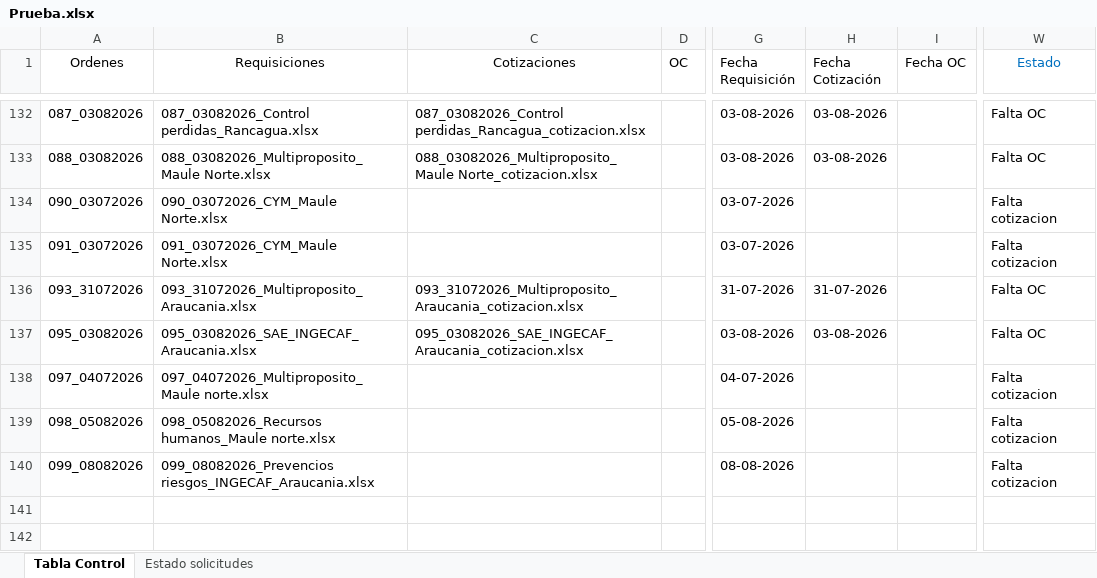
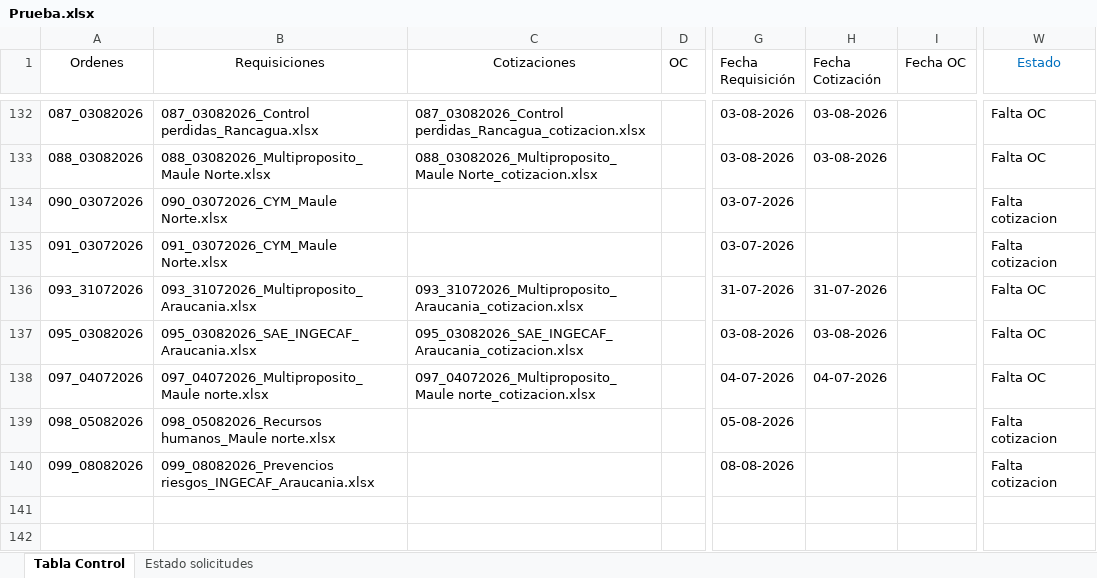
Before and after one commit to RodrigoCay/RequiAA, an Excel workbook: Prueba.xlsx, sheet Tabla Control, drawn as a sheet; only a part is shown, gaps mark what is left out; values as stored, in another font and other column widths than the file's, no borders; table styles not drawn; the diff names each change by its address in the sheet, - before the commit and + after, or states it on an @@ line.

Commit message:
Add files via upload

```diff
--- a/Prueba.xlsx (sheet Tabla Control)
+++ b/Prueba.xlsx (sheet Tabla Control)
-C138 (Cotizaciones): (empty)
+C138 (Cotizaciones): 097_04072026_Multiproposito_Maule norte_cotizacion.xlsx
-H138 (Fecha Cotización): (empty)
+H138 (Fecha Cotización): 04-07-2026
-W138 (Estado): Falta cotizacion
+W138 (Estado): Falta OC
```
